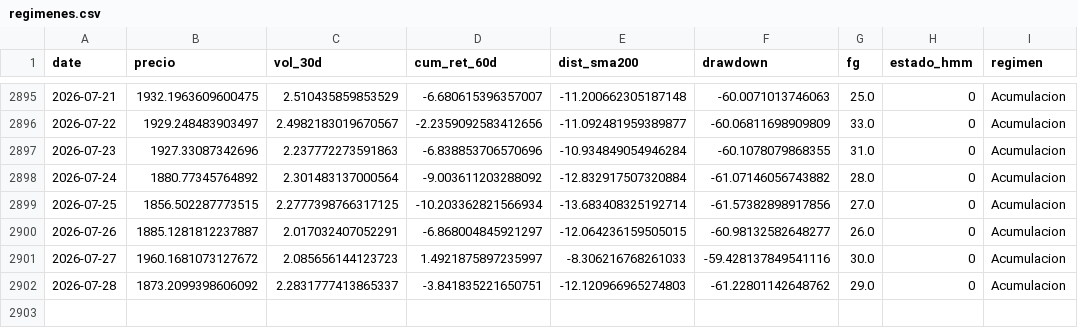
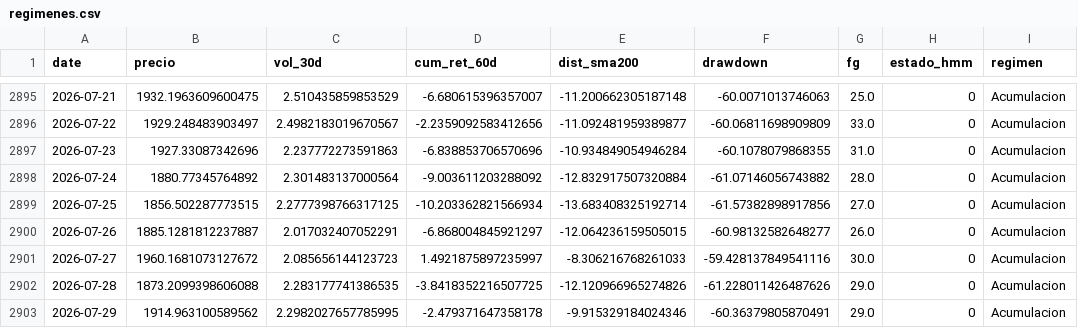
Before and after one commit to josean9/TFG_ETH_FORECAST, a CSV file: data/csv/raw/regimenes.csv, drawn as a sheet; only a part is shown, gaps mark what is left out.

```diff
--- a/data/csv/raw/regimenes.csv
+++ b/data/csv/raw/regimenes.csv
@@ -2901,2 +2901,3 @@ date,precio,vol_30d,cum_ret_60d,dist_sma200,drawdown,fg,estado_hmm,regimen
 2026-07-27,1960.1681073127672,2.085656144123723,1.4921875897235997,-8.306216768261033,-59.428137849541116,30.0,0,Acumulacion
-2026-07-28,1873.2099398606092,2.2831777413865337,-3.841835221650751,-12.120966965274803,-61.22801142648762,29.0,0,Acumulacion
+2026-07-28,1873.2099398606088,2.283177741386535,-3.8418352216507725,-12.120966965274826,-61.228011426487626,29.0,0,Acumulacion
+2026-07-29,1914.963100589562,2.2982027657785995,-2.479371647358178,-9.915329184024346,-60.36379805870491,29.0,0,Acumulacion
```
Also changed, not shown: 2 other files.
